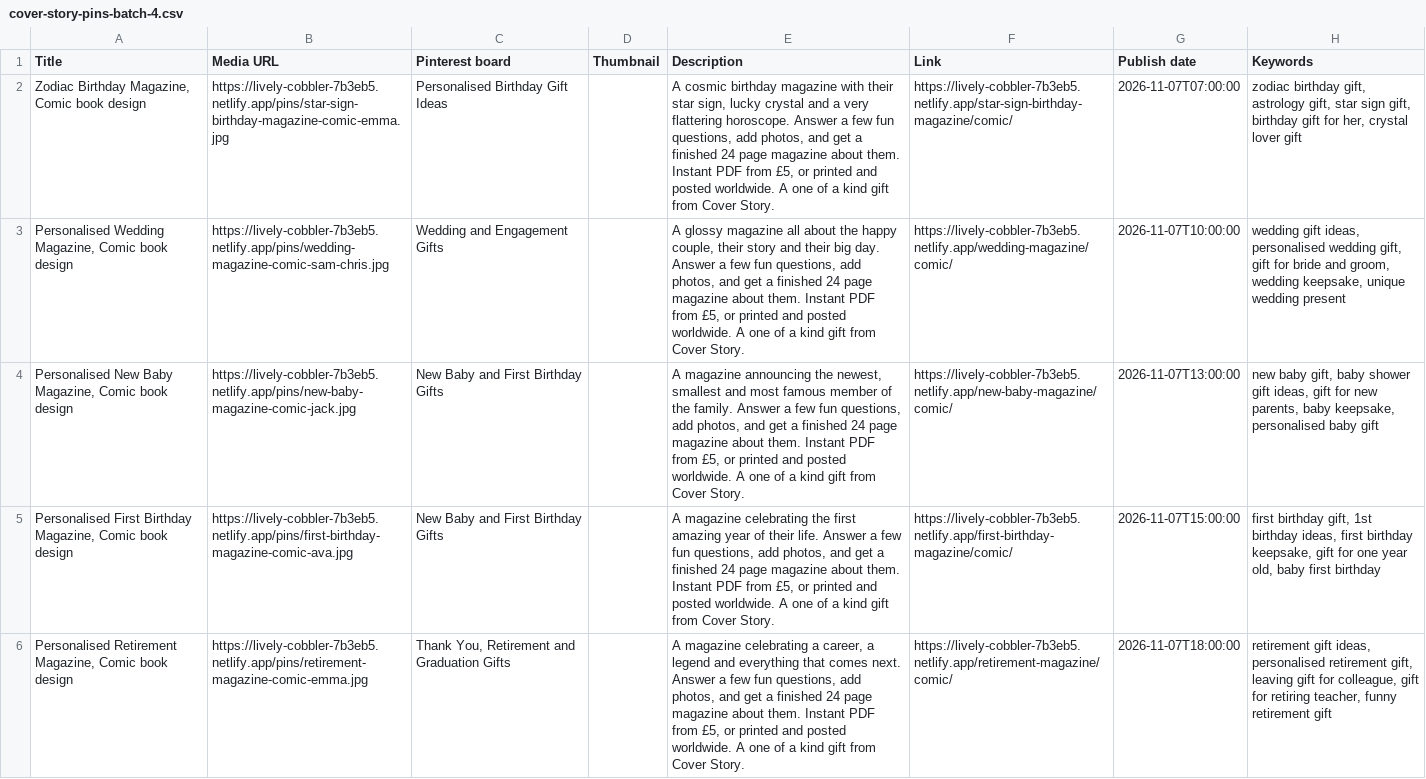
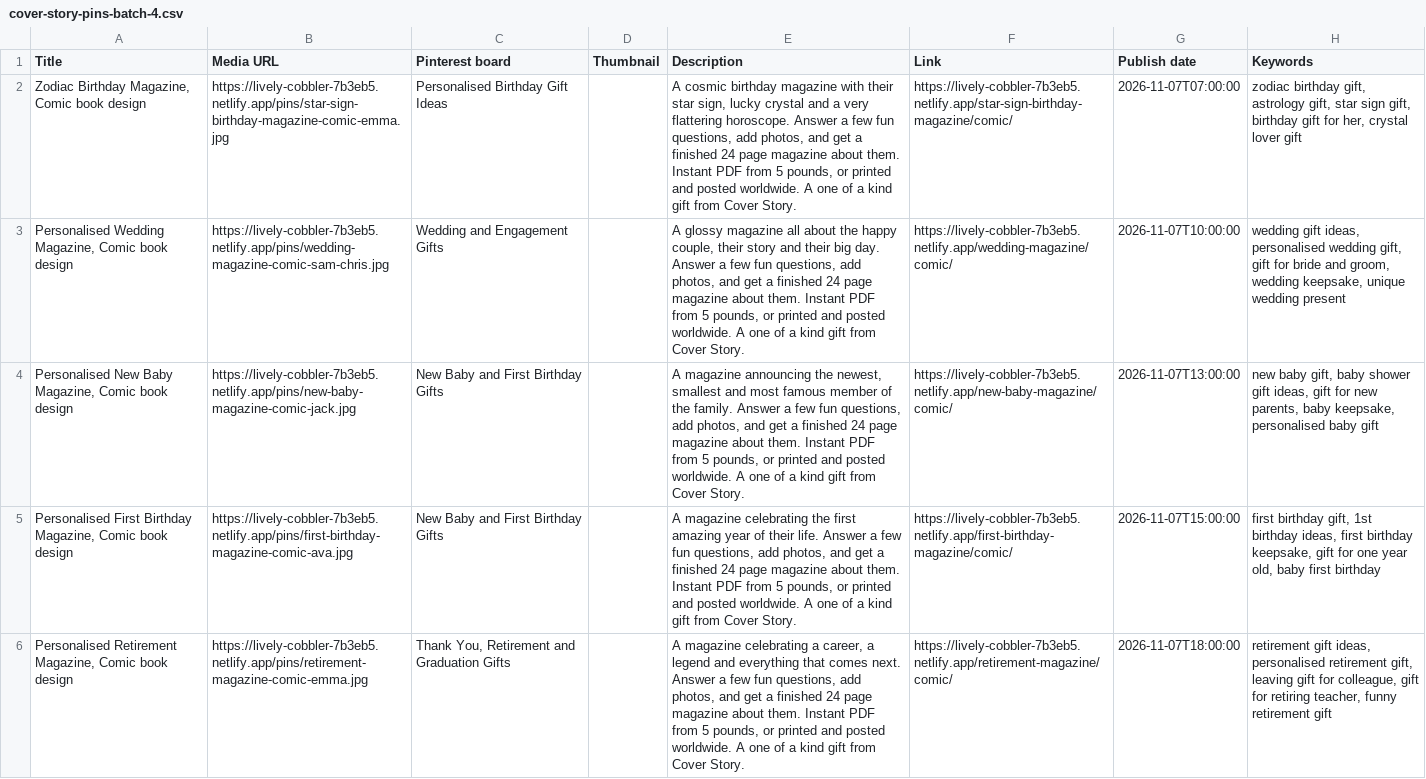
Before and after one commit to Maryjane287/Maryjane287, a CSV file: pinterest/cover-story-pins-batch-4.csv, drawn as a sheet; only a part is shown; the diff covers the shown part only; the diff names each change by its address in the sheet, - before the commit and + after, or states it on an @@ line.

```diff
--- a/pinterest/cover-story-pins-batch-4.csv
+++ b/pinterest/cover-story-pins-batch-4.csv
-E2 (Description): …PDF from £5, or printed…
+E2 (Description): …PDF from 5 pounds, or printed…
-E3 (Description): …PDF from £5, or printed…
+E3 (Description): …PDF from 5 pounds, or printed…
-E4 (Description): …PDF from £5, or printed…
+E4 (Description): …PDF from 5 pounds, or printed…
-E5 (Description): …PDF from £5, or printed…
+E5 (Description): …PDF from 5 pounds, or printed…
-E6 (Description): …PDF from £5, or printed…
+E6 (Description): …PDF from 5 pounds, or printed…
```
Also changed, not shown: 13 edited cells elsewhere in this file, pinterest/cover-story-pins-batch-1.csv, pinterest/cover-story-pins-batch-2.csv, 1 other file.
